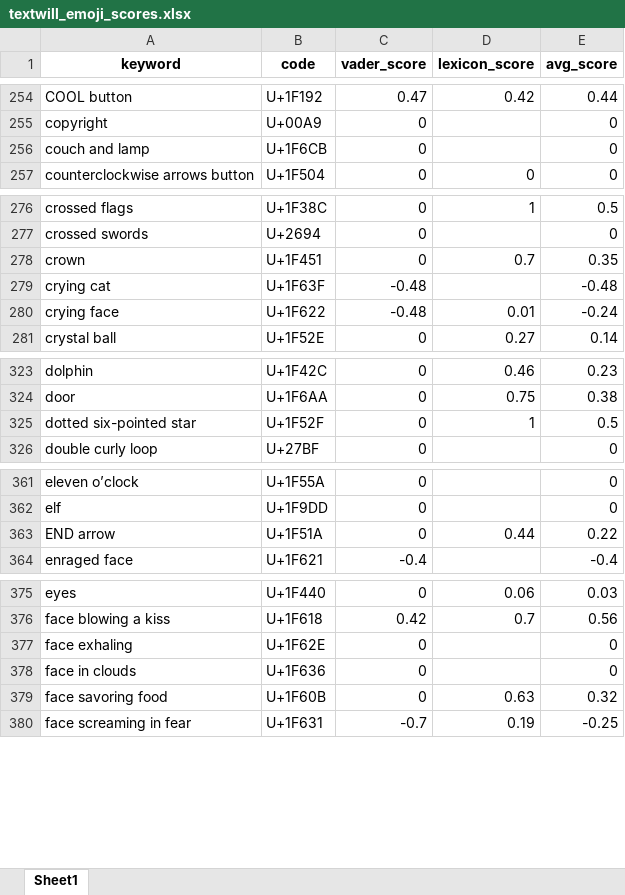
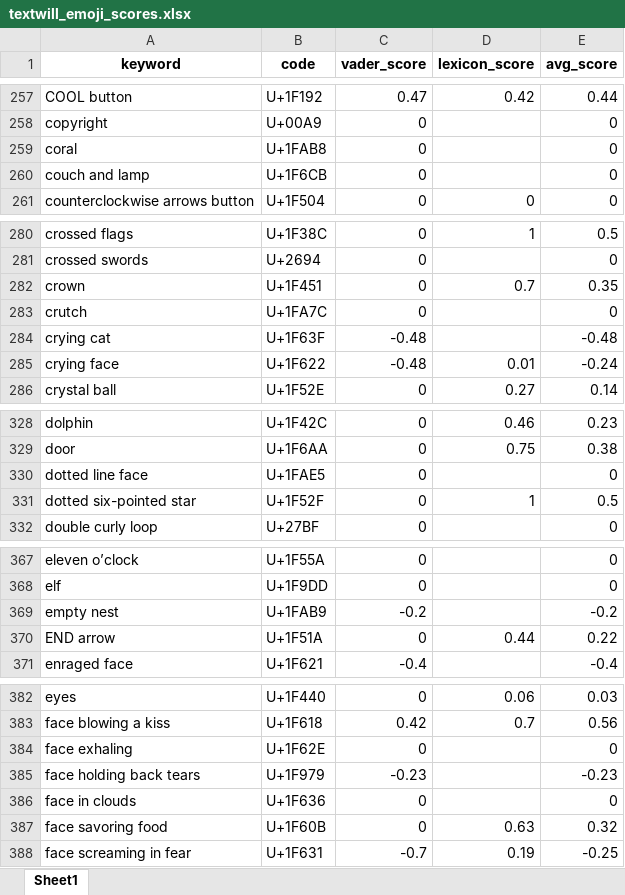
Before and after one commit to mikaelpoli/TextWillerAnalysis, an Excel workbook: new_data/results/textwill_emoji_scores.xlsx, sheet Sheet1, drawn as a sheet; only a part is shown, gaps mark what is left out; values as stored, in another font and other column widths than the file's, no borders; the diff covers the shown part only; the diff names each change by its address in the sheet, - before the commit and + after, or states it on an @@ line.

```diff
--- a/new_data/results/textwill_emoji_scores.xlsx (sheet Sheet1)
+++ b/new_data/results/textwill_emoji_scores.xlsx (sheet Sheet1)
+row 259: coral | U+1FAB8 | 0 |  | 0
+row 283: crutch | U+1FA7C | 0 |  | 0
+row 330: dotted line face | U+1FAE5 | 0 |  | 0
+row 369: empty nest | U+1FAB9 | -0.2 |  | -0.2
+row 385: face holding back tears | U+1F979 | -0.23 |  | -0.23
```
Also changed, not shown: 32 added rows elsewhere in this sheet, new_data/results/textwill_emoji_snake.xlsx, 13 other files.
